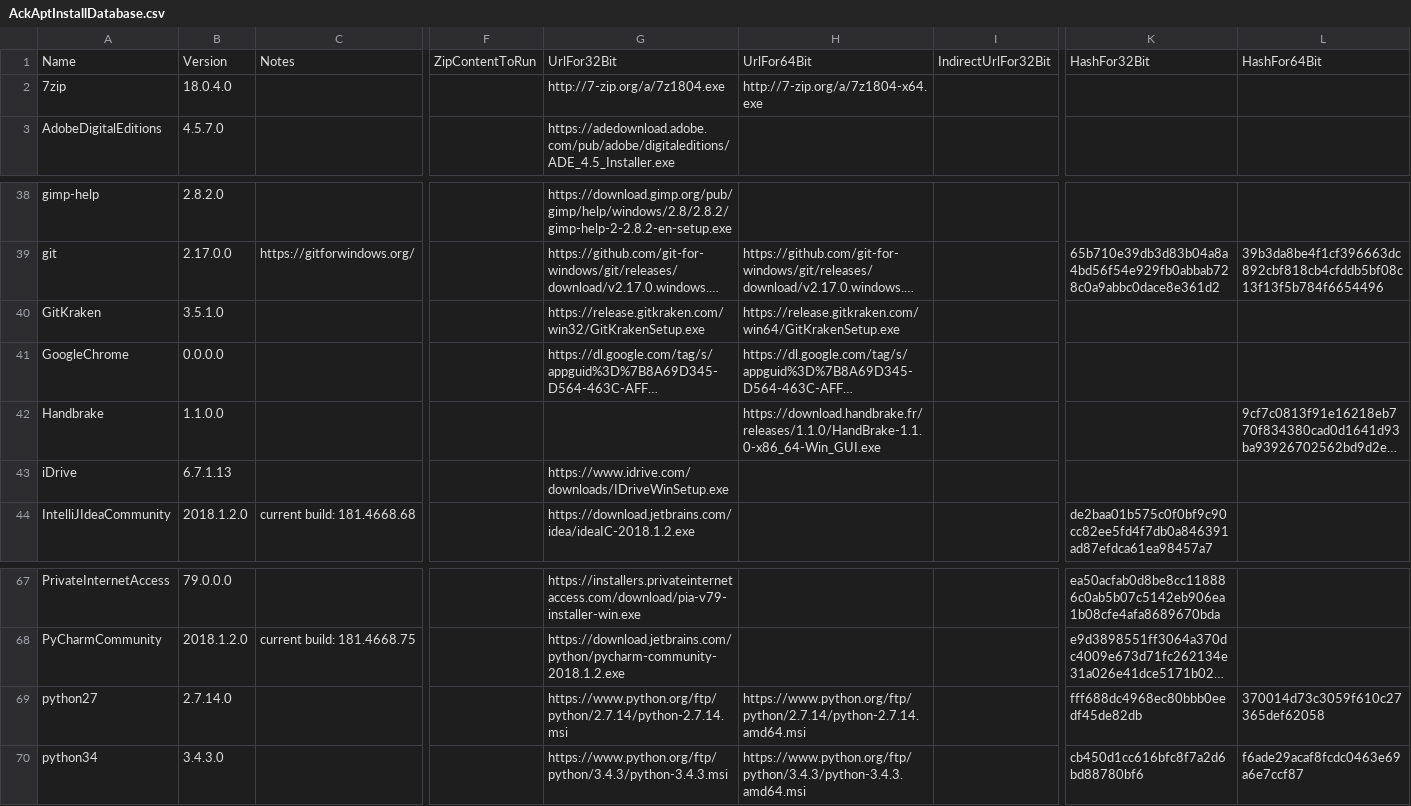
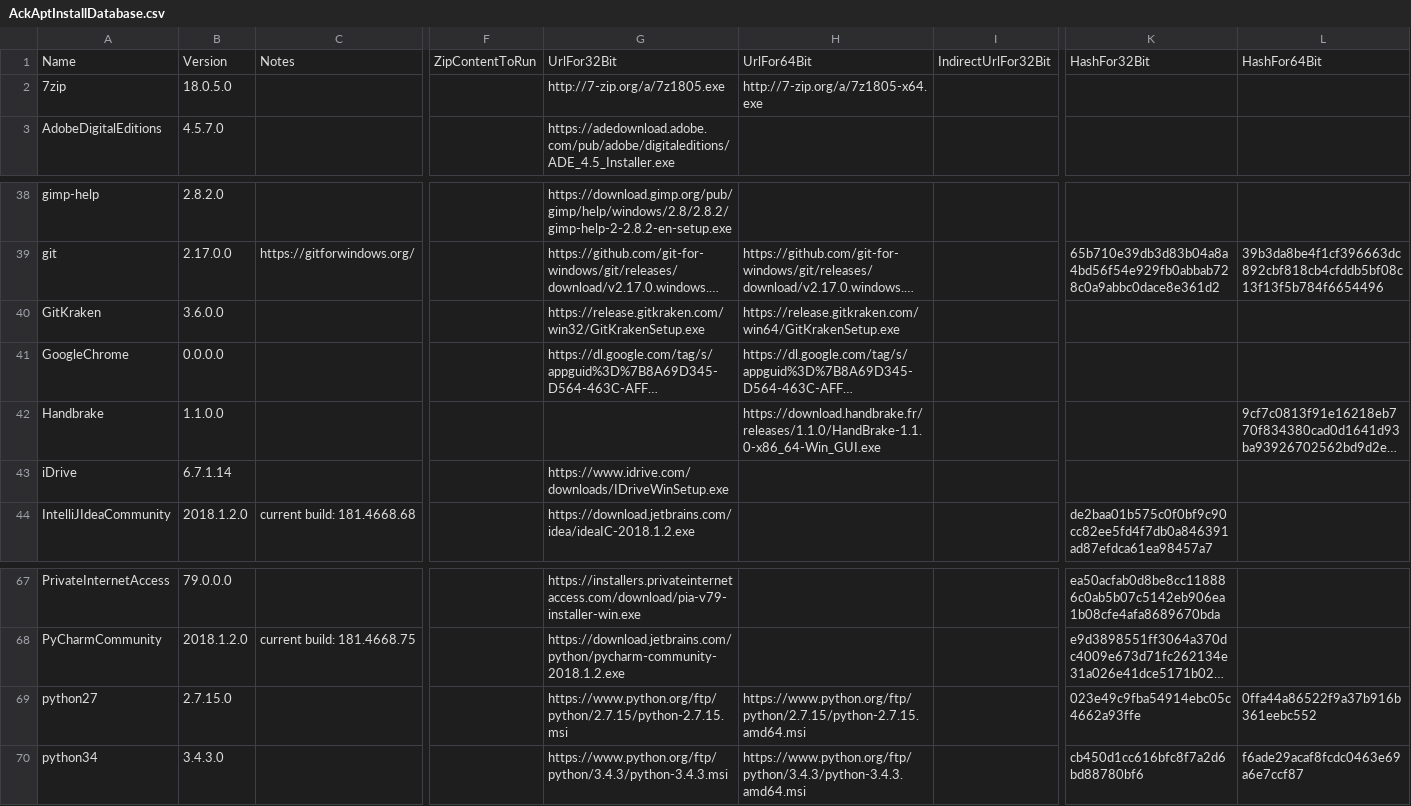
Before and after one commit to ackphht/ackphht.github.io, a CSV file: AckAptInstallDatabase.csv, drawn as a sheet; only a part is shown, gaps mark what is left out; long unchanged cells end in …; the diff names each change by its address in the sheet, - before the commit and + after, or states it on an @@ line.

Commit message:
AckApt: 7zip 18.0.5, GitKraken 3.6.0, iDrive 6.7.1.14, python27 2.7.15

```diff
--- a/AckAptInstallDatabase.csv
+++ b/AckAptInstallDatabase.csv
-B2: 18.0.4.0
+B2: 18.0.5.0
-G2: http://7-zip.org/a/7z1804.exe
+G2: http://7-zip.org/a/7z1805.exe
-H2: http://7-zip.org/a/7z1804-x64.exe
+H2: http://7-zip.org/a/7z1805-x64.exe
-B40: 3.5.1.0
+B40: 3.6.0.0
-B43: 6.7.1.13
+B43: 6.7.1.14
-B69: 2.7.14.0
+B69: 2.7.15.0
-G69: https://www.python.org/ftp/python/2.7.14/python-2.7.14.msi
+G69: https://www.python.org/ftp/python/2.7.15/python-2.7.15.msi
-H69: https://www.python.org/ftp/python/2.7.14/python-2.7.14.amd64.msi
+H69: https://www.python.org/ftp/python/2.7.15/python-2.7.15.amd64.msi
-K69: fff688dc4968ec80bbb0eedf45de82db
+K69: 023e49c9fba54914ebc05c4662a93ffe
-L69: 370014d73c3059f610c27365def62058
+L69: 0ffa44a86522f9a37b916b361eebc552
```
